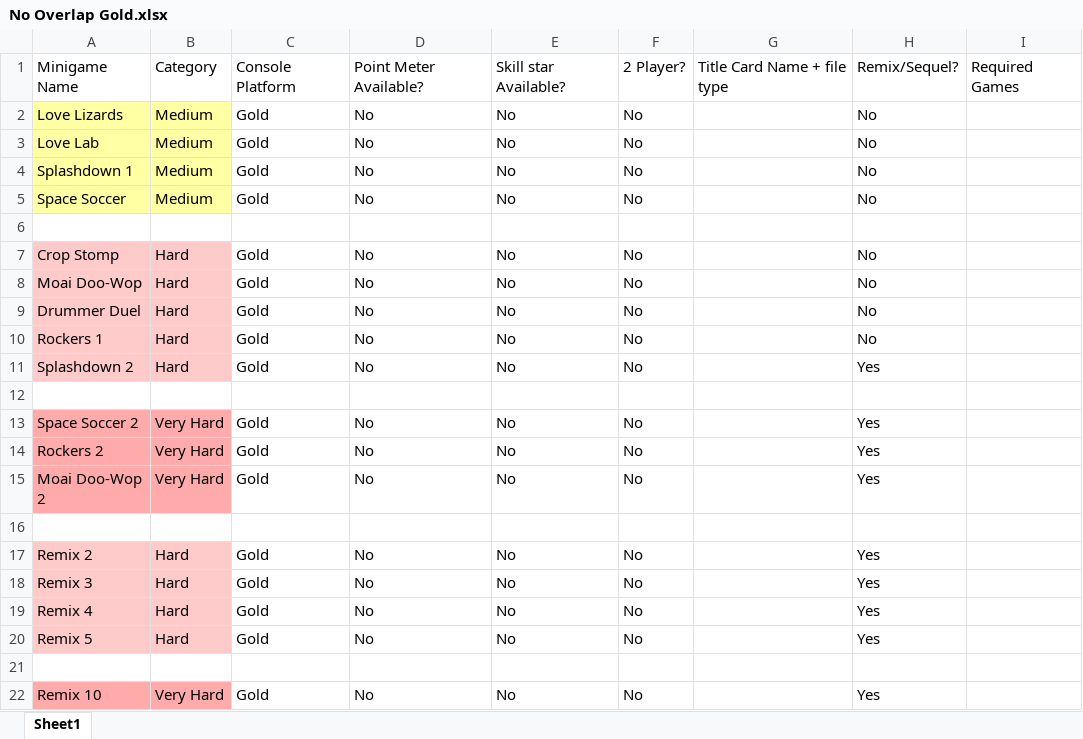
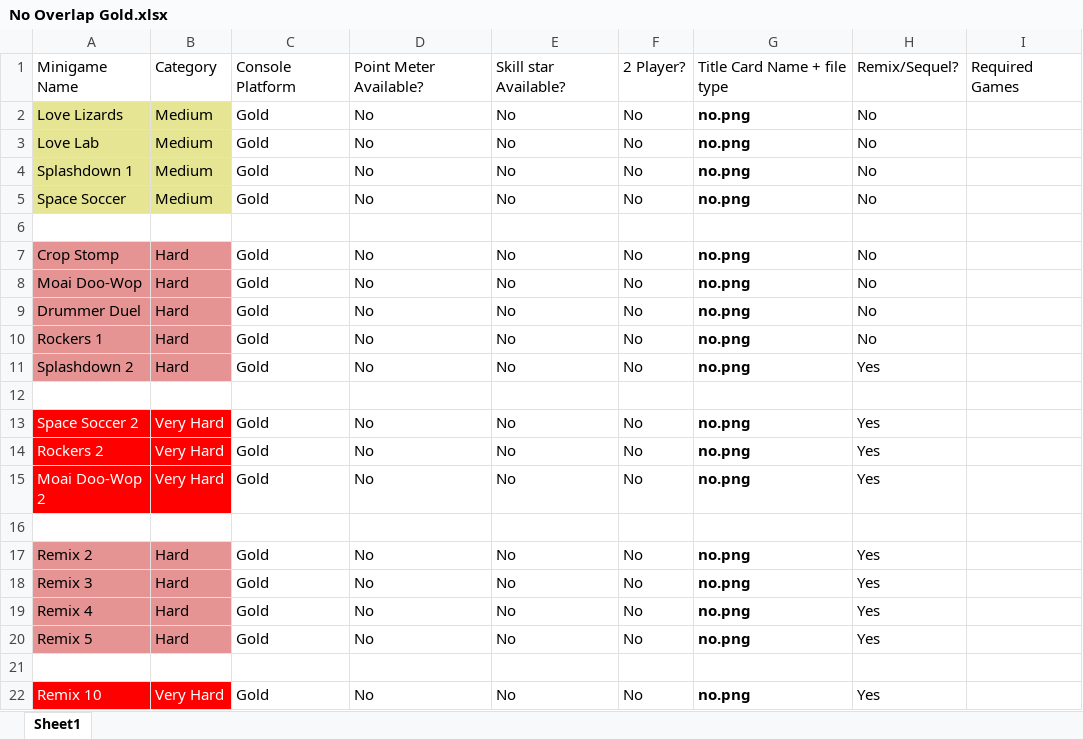
Before and after one commit to sinizano77/rhythm-heaven, an Excel workbook: static/rhythm_games/No Overlap Gold.xlsx, sheet Sheet1, drawn as a sheet; values as stored, in another font and other column widths than the file's, no borders; charts and pictures not drawn; the diff names each change by its address in the sheet, - before the commit and + after, or states it on an @@ line.

```diff
--- a/static/rhythm_games/No Overlap Gold.xlsx (sheet Sheet1)
+++ b/static/rhythm_games/No Overlap Gold.xlsx (sheet Sheet1)
-A2:B5 fill: #FFFFA3
+A2:B5 fill: #E5E593
-G2:G5: (empty)
+G2:G5: no.png
-A7:B11 fill: #FFCACA
+A7:B11 fill: #E59393
-G7:G11: (empty)
+G7:G11: no.png
@@ A13:B15 fill: #FFABAB → #FF0000, text colour: black → #FFFFFF @@
-G13:G15: (empty)
+G13:G15: no.png
-A17:B20 fill: #FFCACA
+A17:B20 fill: #E59393
-G17:G20: (empty)
+G17:G20: no.png
@@ A22:B22 fill: #FFABAB → #FF0000, text colour: black → #FFFFFF @@
-G22: (empty)
+G22: no.png
```
Also changed, not shown: static/game_scoring/Game_Scoring.xlsx, static/rhythm_games/Base Megamix.xlsx, 7 other files.
